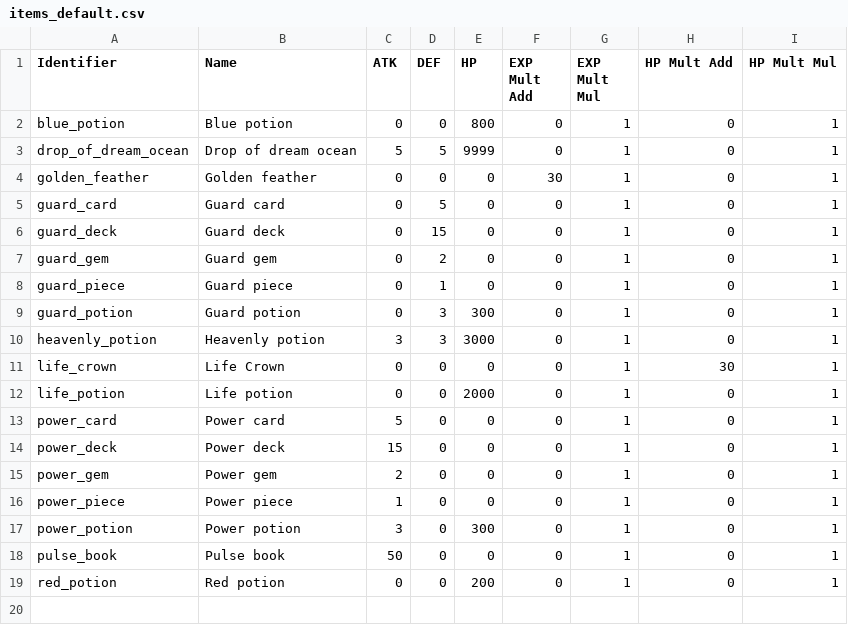
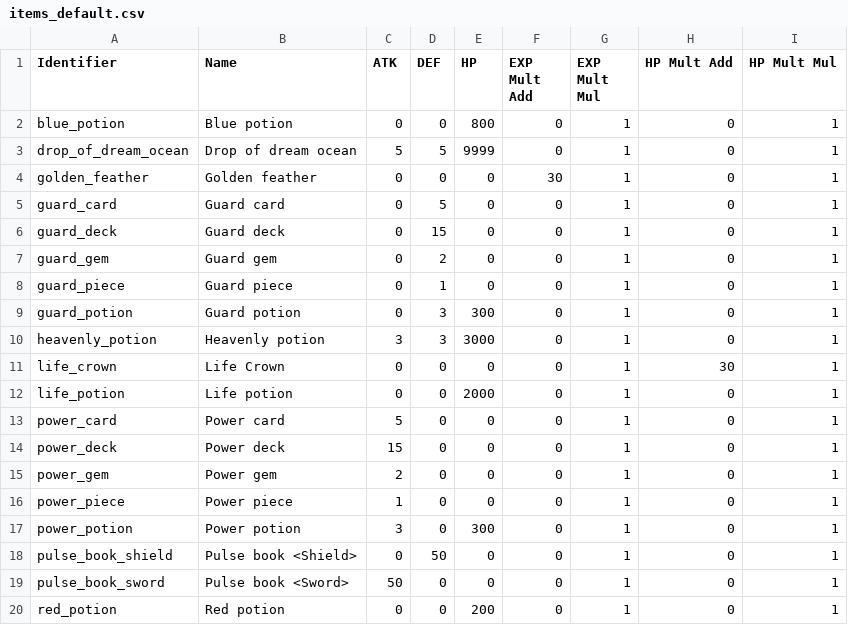
Before and after one commit to archiloque/tactical-nexus, a CSV file: items_default.csv, drawn as a sheet.

```diff
--- a/items_default.csv
+++ b/items_default.csv
@@ -17,3 +17,4 @@ power_piece;Power piece;1;0;0;0;1;0;1
 power_potion;Power potion;3;0;300;0;1;0;1
-pulse_book;Pulse book;50;0;0;0;1;0;1
+pulse_book_shield;Pulse book <Shield>;0;50;0;0;1;0;1
+pulse_book_sword;Pulse book <Sword>;50;0;0;0;1;0;1
 red_potion;Red potion;0;0;200;0;1;0;1
```
Also changed, not shown: enemies_per_tower.csv, 2 other files.
